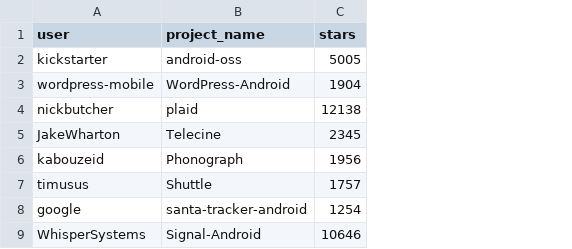
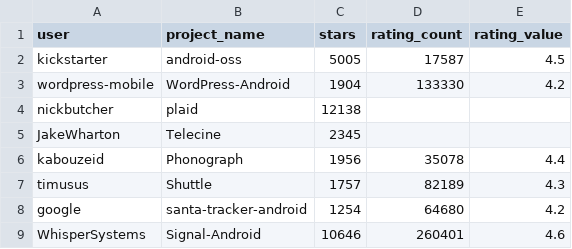
Before and after one commit to TQRG/energy-patterns, a CSV file: extra_android_oss_repos.csv, drawn as a sheet; only a part is shown; the diff names each change by its address in the sheet, - before the commit and + after, or states it on an @@ line.

Commit message:
added rating valies and count

```diff
--- a/extra_android_oss_repos.csv
+++ b/extra_android_oss_repos.csv
+column D (rating_count), rows 2-9: 17587 | 133330 |  |  | 35078 | 82189 | 64680 | 260401
+column E (rating_value), rows 2-9: 4.5 | 4.2 |  |  | 4.4 | 4.3 | 4.2 | 4.6
```
Also changed, not shown: 7 other files.
